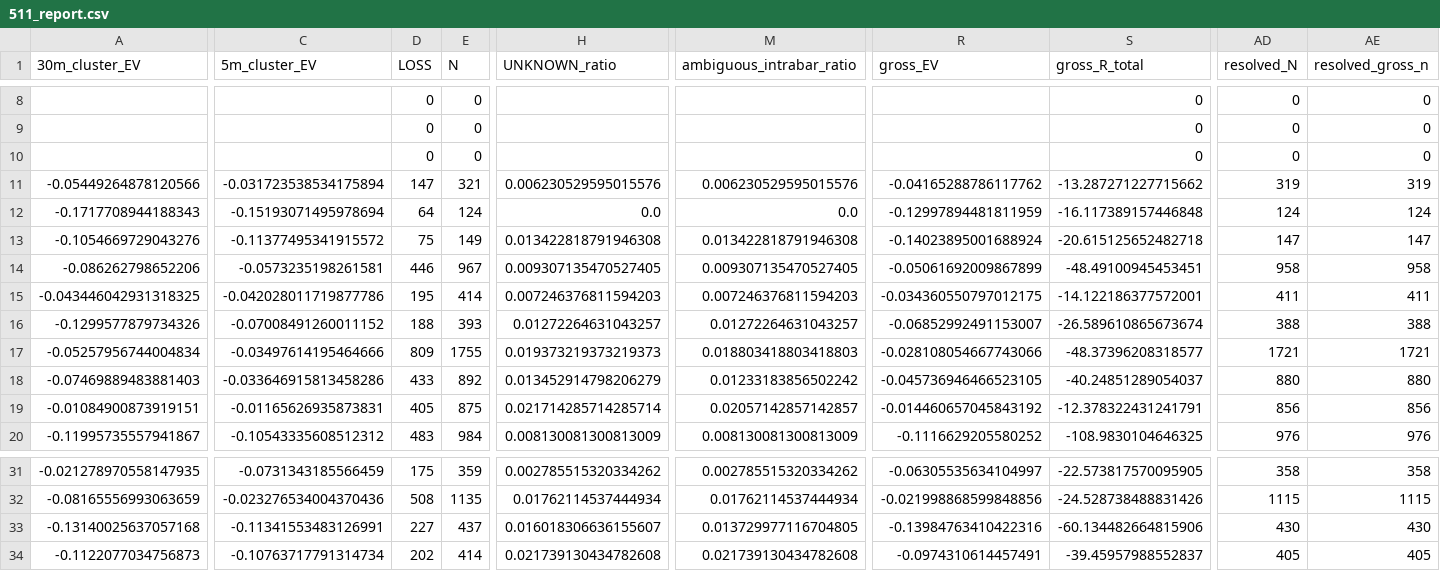
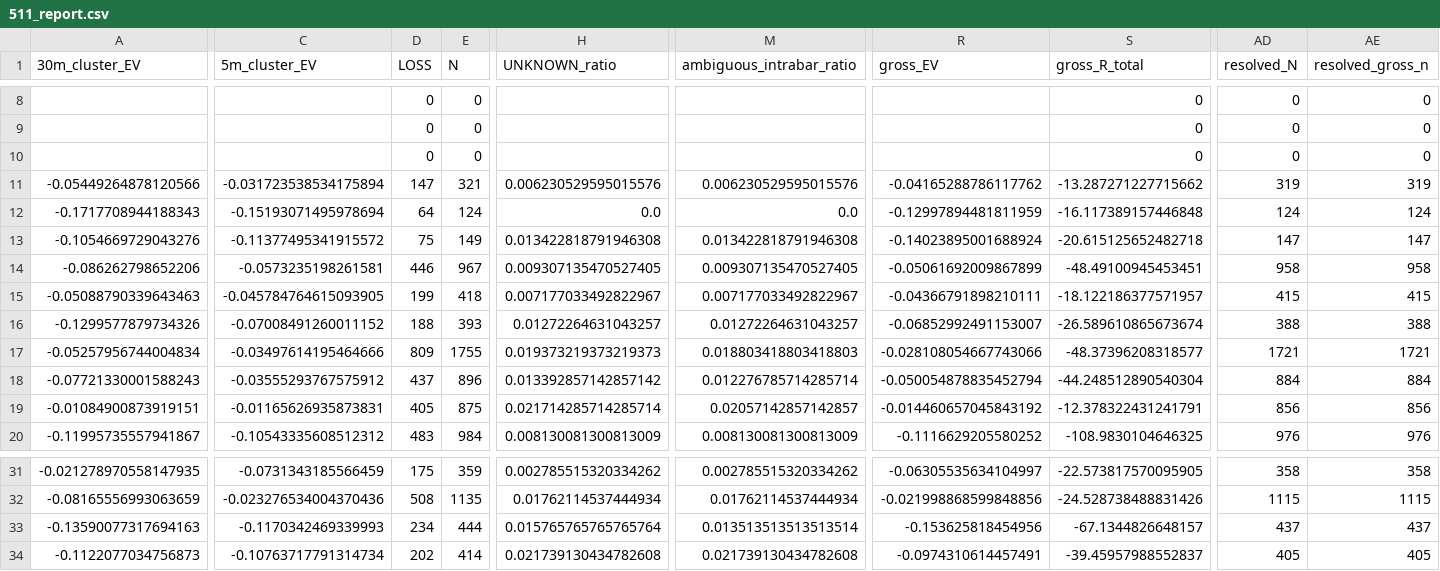
Before and after one commit to Sho-Sho122/mexc-monitor, a CSV file: 511_data/forward/511_report.csv, drawn as a sheet; only a part is shown, gaps mark what is left out; the diff covers the shown part only; the diff names each change by its address in the sheet, - before the commit and + after, or states it on an @@ line.

```diff
--- a/511_data/forward/511_report.csv
+++ b/511_data/forward/511_report.csv
-A15 (30m_cluster_EV): -0.043446042931318325
+A15 (30m_cluster_EV): -0.05088790339643463
-C15 (5m_cluster_EV): -0.042028011719877786
+C15 (5m_cluster_EV): -0.045784764615093905
-D15 (LOSS): 195
+D15 (LOSS): 199
-E15 (N): 414
+E15 (N): 418
-H15 (UNKNOWN_ratio): 0.007246376811594203
+H15 (UNKNOWN_ratio): 0.007177033492822967
-M15 (ambiguous_intrabar_ratio): 0.007246376811594203
+M15 (ambiguous_intrabar_ratio): 0.007177033492822967
-R15 (gross_EV): -0.034360550797012175
+R15 (gross_EV): -0.04366791898210111
-S15 (gross_R_total): -14.122186377572001
+S15 (gross_R_total): -18.122186377571957
-AD15 (resolved_N): 411
+AD15 (resolved_N): 415
-AE15 (resolved_gross_n): 411
+AE15 (resolved_gross_n): 415
-A18 (30m_cluster_EV): -0.07469889483881403
+A18 (30m_cluster_EV): -0.07721330001588243
-C18 (5m_cluster_EV): -0.033646915813458286
+C18 (5m_cluster_EV): -0.03555293767575912
-D18 (LOSS): 433
+D18 (LOSS): 437
-E18 (N): 892
+E18 (N): 896
-H18 (UNKNOWN_ratio): 0.013452914798206279
+H18 (UNKNOWN_ratio): 0.013392857142857142
-M18 (ambiguous_intrabar_ratio): 0.01233183856502242
+M18 (ambiguous_intrabar_ratio): 0.012276785714285714
-R18 (gross_EV): -0.045736946466523105
+R18 (gross_EV): -0.050054878835452794
-S18 (gross_R_total): -40.24851289054037
+S18 (gross_R_total): -44.248512890540304
-AD18 (resolved_N): 880
+AD18 (resolved_N): 884
-AE18 (resolved_gross_n): 880
+AE18 (resolved_gross_n): 884
-A33 (30m_cluster_EV): -0.13140025637057168
+A33 (30m_cluster_EV): -0.13590077317694163
-C33 (5m_cluster_EV): -0.11341553483126991
+C33 (5m_cluster_EV): -0.1170342469339993
-D33 (LOSS): 227
+D33 (LOSS): 234
-E33 (N): 437
+E33 (N): 444
-H33 (UNKNOWN_ratio): 0.016018306636155607
+H33 (UNKNOWN_ratio): 0.015765765765765764
-M33 (ambiguous_intrabar_ratio): 0.013729977116704805
+M33 (ambiguous_intrabar_ratio): 0.013513513513513514
-R33 (gross_EV): -0.13984763410422316
+R33 (gross_EV): -0.153625818454956
-S33 (gross_R_total): -60.134482664815906
+S33 (gross_R_total): -67.1344826648157
-AD33 (resolved_N): 430
+AD33 (resolved_N): 437
-AE33 (resolved_gross_n): 430
+AE33 (resolved_gross_n): 437
```
Also changed, not shown: 27 edited cells elsewhere in this file, 6 other files.
